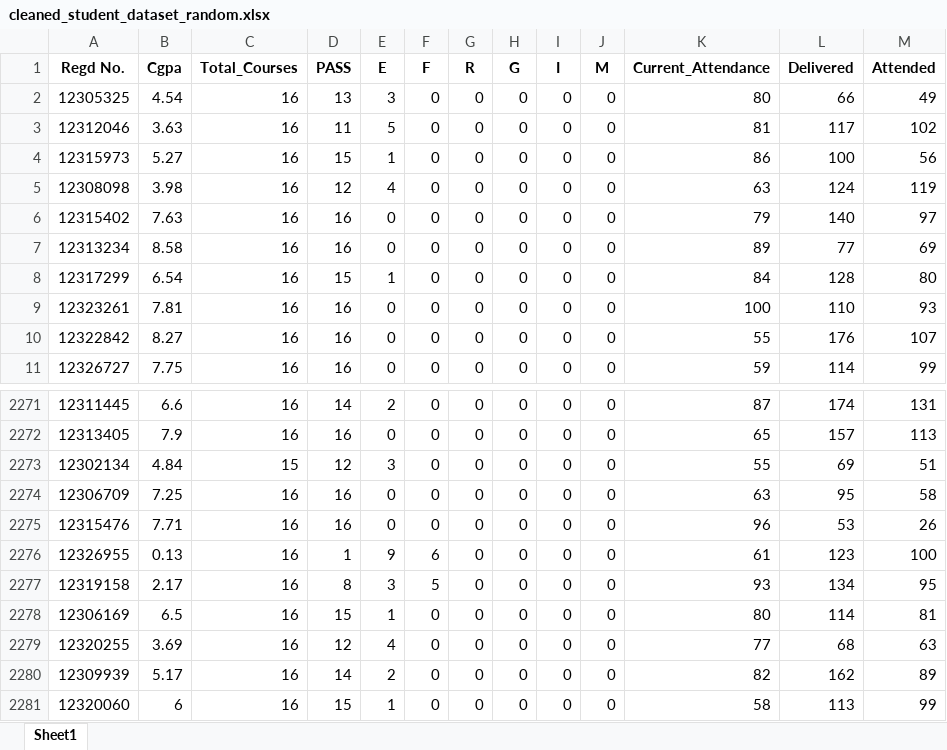
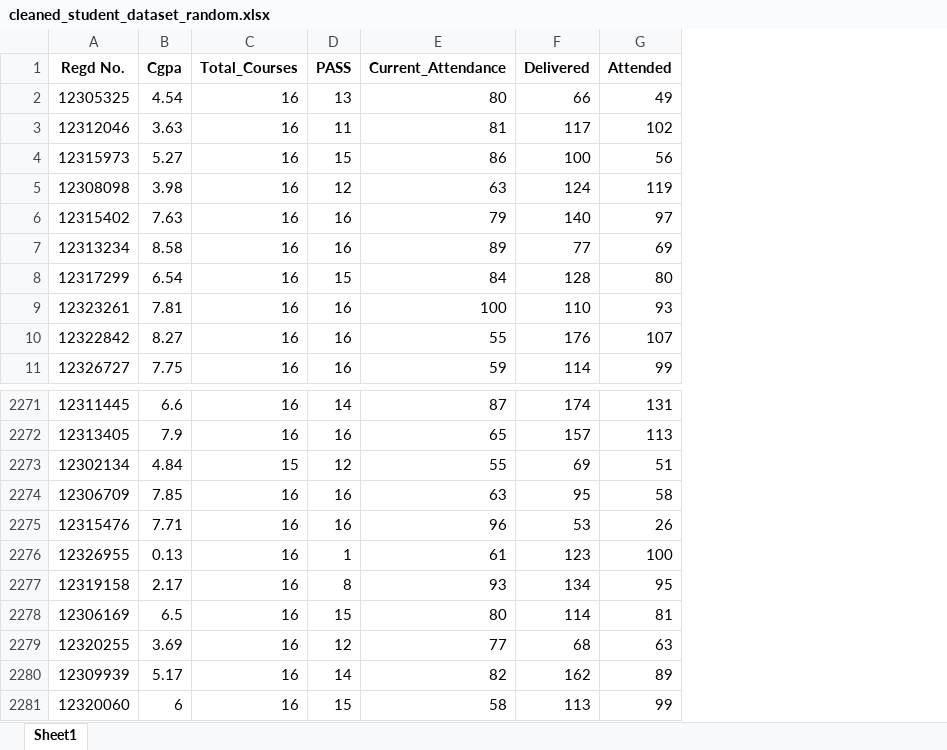
Before and after one commit to ayushsingh1406/student-performance-clustering, an Excel workbook: data/cleaned_student_dataset_random.xlsx, sheet Sheet1, drawn as a sheet; only a part is shown, gaps mark what is left out; values as stored, in another font and other column widths than the file's, no borders; the diff names each change by its address in the sheet, - before the commit and + after, or states it on an @@ line.

Commit message:
Data upload requirements

```diff
--- a/data/cleaned_student_dataset_random.xlsx (sheet Sheet1)
+++ b/data/cleaned_student_dataset_random.xlsx (sheet Sheet1)
-column E (E), rows 2-11: 3 | 5 | 1 | 4 | 0 | 0 | 1 | 0 | 0 | 0; rows 2271-2281: 2 | 0 | 3 | 0 | 0 | 9 | 3 | 1 | 4 | 2 | 1
-column F (F), rows 2-11: all 0; rows 2271-2281: 0 | 0 | 0 | 0 | 0 | 6 | 5 | 0 | 0 | 0 | 0
-column G (R), rows 2-11: all 0; rows 2271-2281: all 0
-column H (G), rows 2-11: all 0; rows 2271-2281: all 0
-column I (I), rows 2-11: all 0; rows 2271-2281: all 0
-column J (M), rows 2-11: all 0; rows 2271-2281: all 0
-B2274 (Cgpa): 7.25
+B2274 (Cgpa): 7.85
```
Also changed, not shown: 1 other file.
